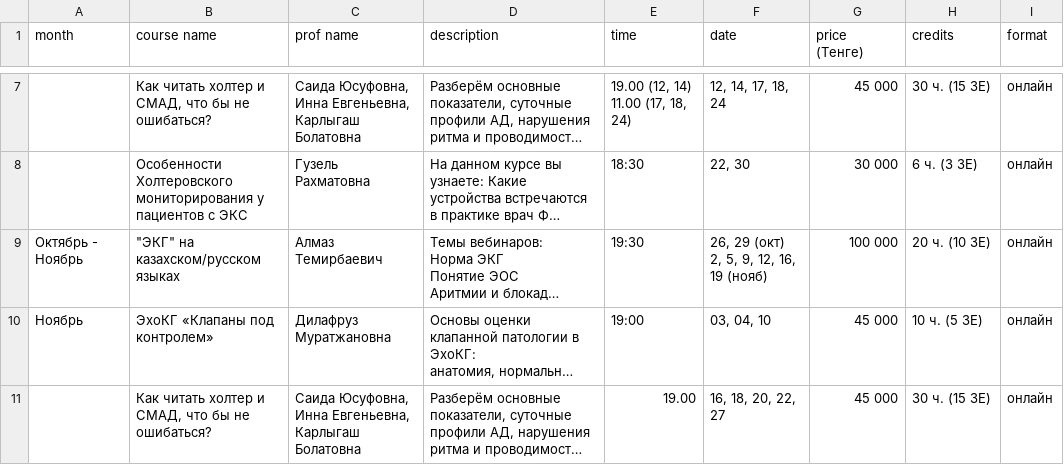
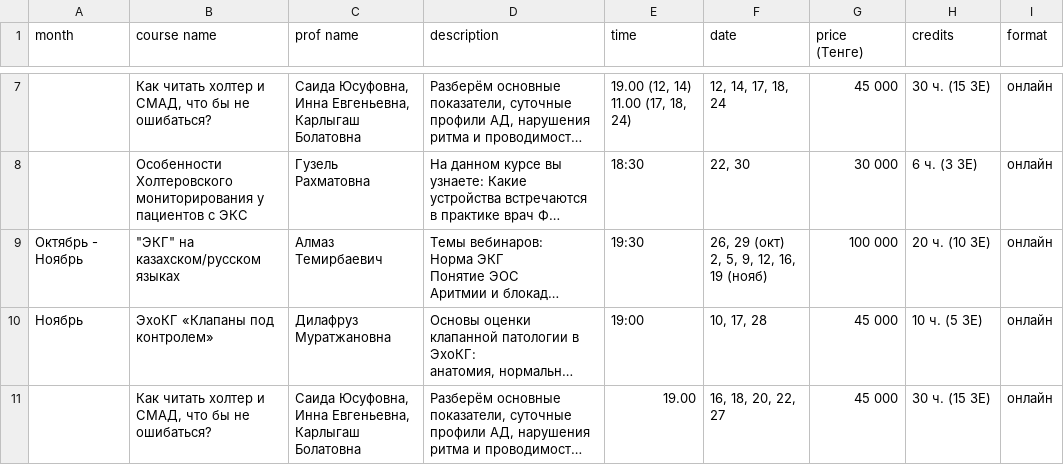
Before and after one commit to r1laun/doctrine-kz-site, a CSV file: _original/schedule_new.csv, drawn as a sheet; only a part is shown, gaps mark what is left out; long unchanged cells end in …; the diff names each change by its address in the sheet, - before the commit and + after, or states it on an @@ line.

Commit message:
data: автообновление расписания из таблицы

```diff
--- a/_original/schedule_new.csv
+++ b/_original/schedule_new.csv
-F10 (date): 03, 04, 10
+F10 (date): 10, 17, 28
```
Also changed, not shown: 16 other files.
